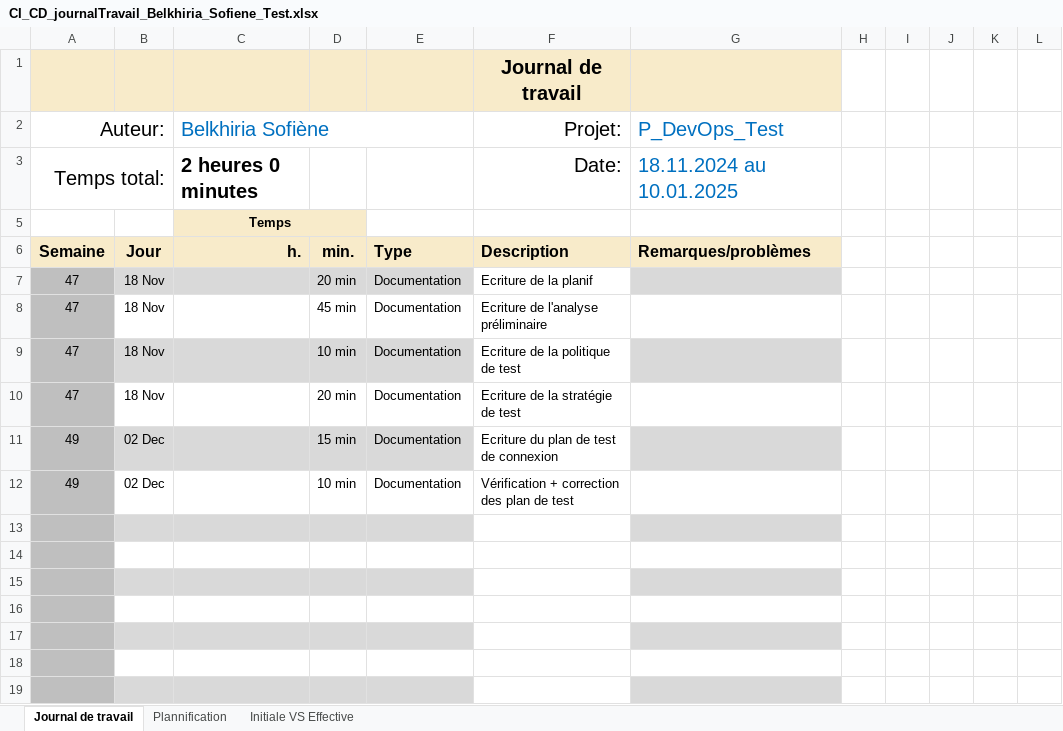
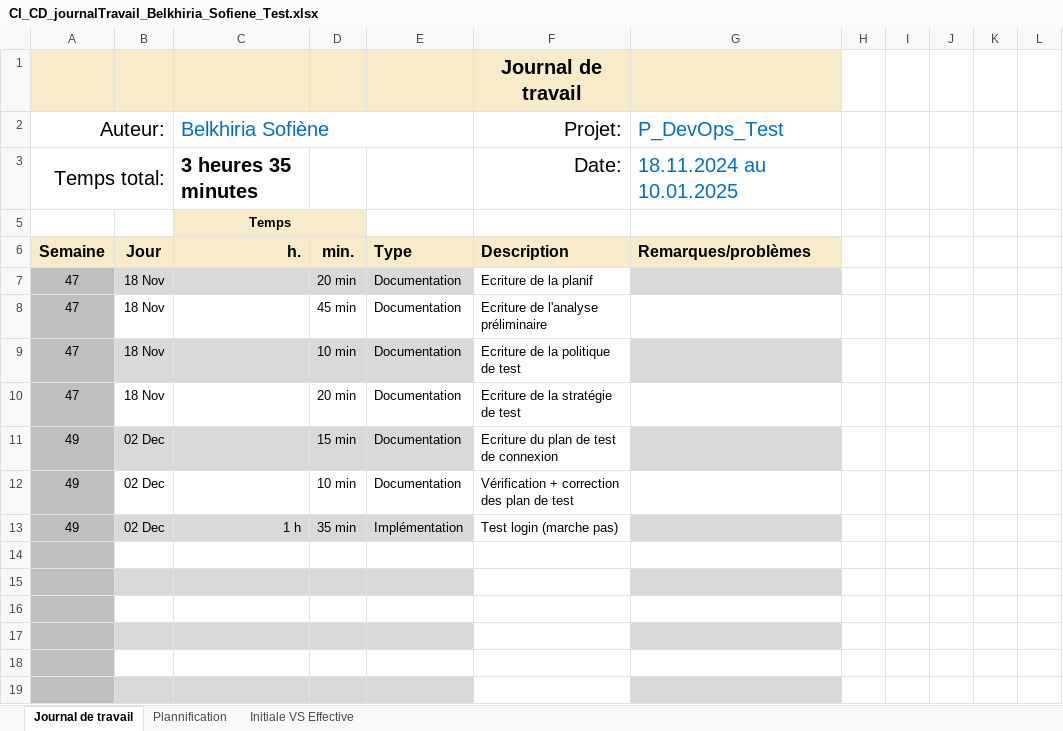
Before and after one commit to termimi/P_DevOps324-450, an Excel workbook: WIP/journaux de travaux/CI_CD_journalTravail_Belkhiria_Sofiene_Test.xlsx, sheet Journal de travail, drawn as a sheet; values as stored, in another font and other column widths than the file's, no borders; conditional formats and table styles not drawn; the diff names each change by its address in the sheet, - before the commit and + after, or states it on an @@ line.

Commit message:
[doc] (journal de travail test): update journal de travail

```diff
--- a/WIP/journaux de travaux/CI_CD_journalTravail_Belkhiria_Sofiene_Test.xlsx (sheet Journal de travail)
+++ b/WIP/journaux de travaux/CI_CD_journalTravail_Belkhiria_Sofiene_Test.xlsx (sheet Journal de travail)
-C3: 2 heures 0 minutes
+C3: 3 heures 35 minutes
-row 13: (empty)
+row 13: 49 | 02 Dec | 1 h | 35 min | Implémentation | Test login (marche pas)
```
Also changed, not shown: sheet Plannification, hidden cells, charts or pictures.
